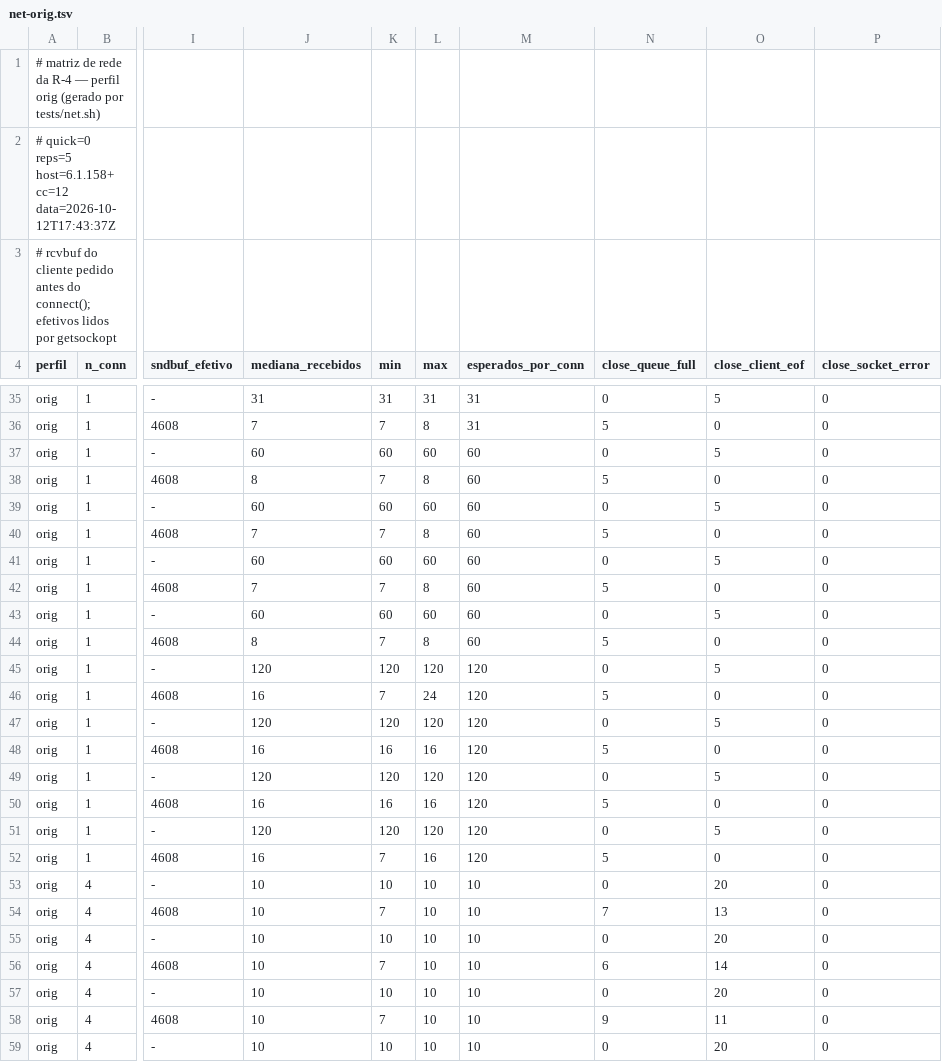
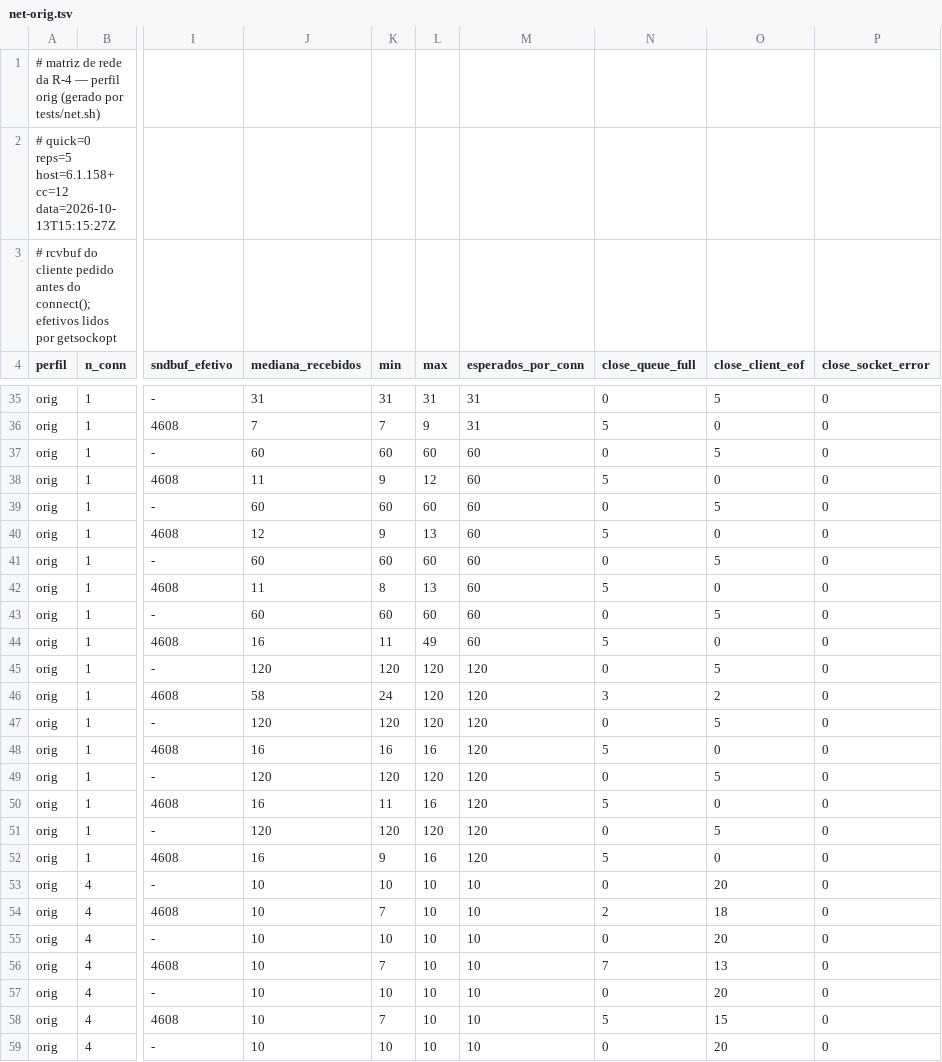
Before and after one commit to heldergaraujo2/Muserver, a TSV file: recriado/reports/net-orig.tsv, drawn as a sheet; only a part is shown, gaps mark what is left out; the diff covers the shown part only; the diff names each change by its address in the sheet, - before the commit and + after, or states it on an @@ line.

```diff
--- a/recriado/reports/net-orig.tsv
+++ b/recriado/reports/net-orig.tsv
-A2 (perfil): …host=6.1.158+ cc=12 data=2026-10-12T17:43:37Z
+A2 (perfil): …host=6.1.158+ cc=12 data=2026-10-13T15:15:27Z
-L36 (max): 8
+L36 (max): 9
-J38 (mediana_recebidos): 8
+J38 (mediana_recebidos): 11
-K38 (min): 7
+K38 (min): 9
-L38 (max): 8
+L38 (max): 12
-J40 (mediana_recebidos): 7
+J40 (mediana_recebidos): 12
-K40 (min): 7
+K40 (min): 9
-L40 (max): 8
+L40 (max): 13
-J42 (mediana_recebidos): 7
+J42 (mediana_recebidos): 11
-K42 (min): 7
+K42 (min): 8
-L42 (max): 8
+L42 (max): 13
-J44 (mediana_recebidos): 8
+J44 (mediana_recebidos): 16
-K44 (min): 7
+K44 (min): 11
-L44 (max): 8
+L44 (max): 49
-J46 (mediana_recebidos): 16
+J46 (mediana_recebidos): 58
-K46 (min): 7
+K46 (min): 24
-L46 (max): 24
+L46 (max): 120
-N46 (close_queue_full): 5
+N46 (close_queue_full): 3
-O46 (close_client_eof): 0
+O46 (close_client_eof): 2
-K50 (min): 16
+K50 (min): 11
-K52 (min): 7
+K52 (min): 9
-N54 (close_queue_full): 7
+N54 (close_queue_full): 2
-O54 (close_client_eof): 13
+O54 (close_client_eof): 18
-N56 (close_queue_full): 6
+N56 (close_queue_full): 7
-O56 (close_client_eof): 14
+O56 (close_client_eof): 13
-N58 (close_queue_full): 9
+N58 (close_queue_full): 5
-O58 (close_client_eof): 11
+O58 (close_client_eof): 15
```
Also changed, not shown: 71 edited cells elsewhere in this file, recriado/reports/net-mur0.tsv, 13 other files.
